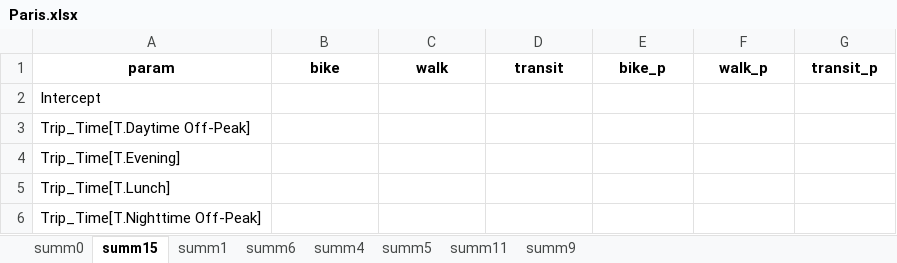
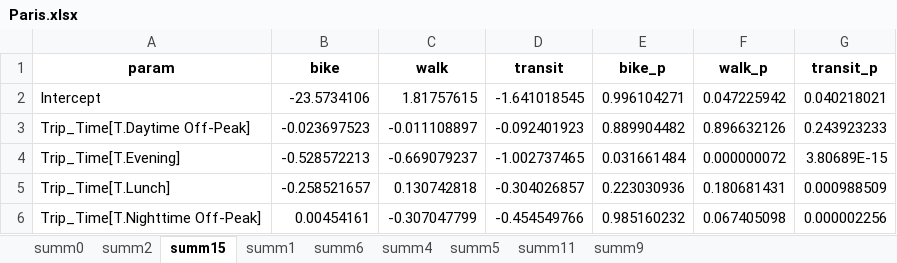
Before and after one commit to peterberr/sufficcs_mobility, an Excel workbook: outputs/ML_Results/mode_MNLR/Paris.xlsx, sheet summ15, drawn as a sheet; only a part is shown; values as stored, in another font and other column widths than the file's, no borders; the diff covers the shown part only; the diff names each change by its address in the sheet, - before the commit and + after, or states it on an @@ line.

```diff
--- a/outputs/ML_Results/mode_MNLR/Paris.xlsx (sheet summ15)
+++ b/outputs/ML_Results/mode_MNLR/Paris.xlsx (sheet summ15)
+sheet tab: summ2
-B2 (bike): (empty)
+B2 (bike): -23.5734106
-C2 (walk): (empty)
+C2 (walk): 1.81757615
-D2 (transit): (empty)
+D2 (transit): -1.641018545
-E2 (bike_p): (empty)
+E2 (bike_p): 0.996104271
-F2 (walk_p): (empty)
+F2 (walk_p): 0.047225942
-G2 (transit_p): (empty)
+G2 (transit_p): 0.040218021
-B3 (bike): (empty)
+B3 (bike): -0.023697523
-C3 (walk): (empty)
+C3 (walk): -0.011108897
-D3 (transit): (empty)
+D3 (transit): -0.092401923
-E3 (bike_p): (empty)
+E3 (bike_p): 0.889904482
-F3 (walk_p): (empty)
+F3 (walk_p): 0.896632126
-G3 (transit_p): (empty)
+G3 (transit_p): 0.243923233
-B4 (bike): (empty)
+B4 (bike): -0.528572213
-C4 (walk): (empty)
+C4 (walk): -0.669079237
-D4 (transit): (empty)
+D4 (transit): -1.002737465
-E4 (bike_p): (empty)
+E4 (bike_p): 0.031661484
-F4 (walk_p): (empty)
+F4 (walk_p): 0.000000072
-G4 (transit_p): (empty)
+G4 (transit_p): 3.80689E-15
-B5 (bike): (empty)
+B5 (bike): -0.258521657
-C5 (walk): (empty)
+C5 (walk): 0.130742818
-D5 (transit): (empty)
+D5 (transit): -0.304026857
-E5 (bike_p): (empty)
+E5 (bike_p): 0.223030936
-F5 (walk_p): (empty)
+F5 (walk_p): 0.180681431
-G5 (transit_p): (empty)
+G5 (transit_p): 0.000988509
-B6 (bike): (empty)
+B6 (bike): 0.00454161
-C6 (walk): (empty)
+C6 (walk): -0.307047799
-D6 (transit): (empty)
+D6 (transit): -0.454549766
-E6 (bike_p): (empty)
+E6 (bike_p): 0.985160232
-F6 (walk_p): (empty)
+F6 (walk_p): 0.067405098
-G6 (transit_p): (empty)
+G6 (transit_p): 0.000002256
```
Also changed, not shown: 1 removed row and 198 edited cells elsewhere in this sheet, sheet summ1, sheet summ4, sheet summ9, sheet summ11, sheet summ6, sheet summ0, 1 more sheet, outputs/ML_Results/dist_LR/Berlin.xlsx, outputs/ML_Results/dist_LR/Dresden.xlsx, 32 other files.
